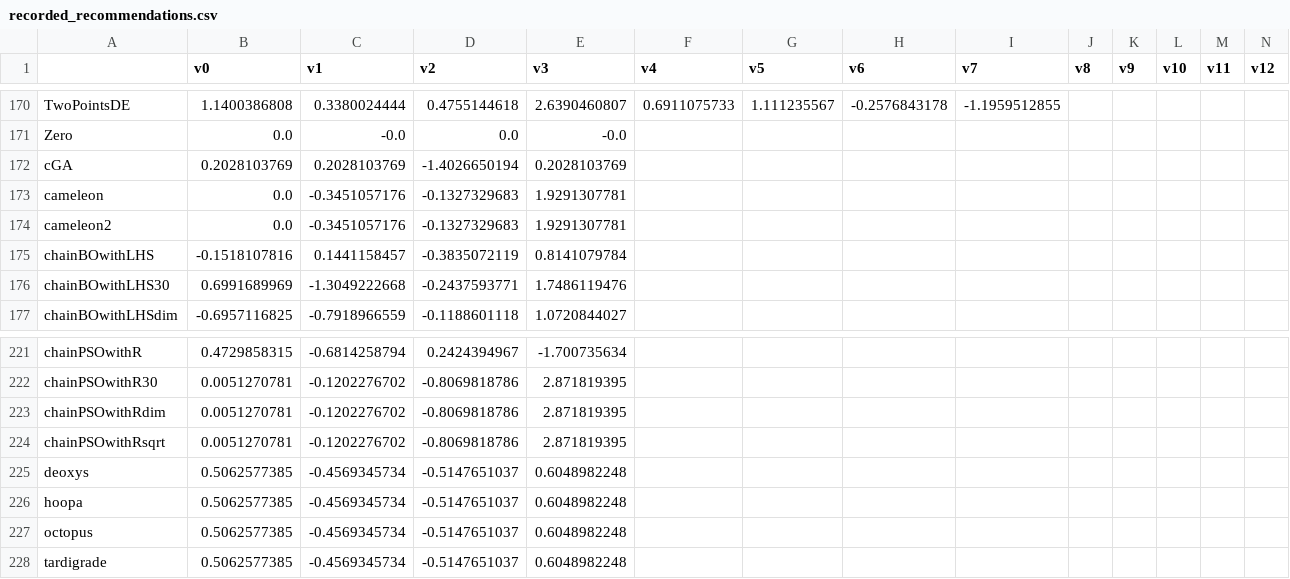
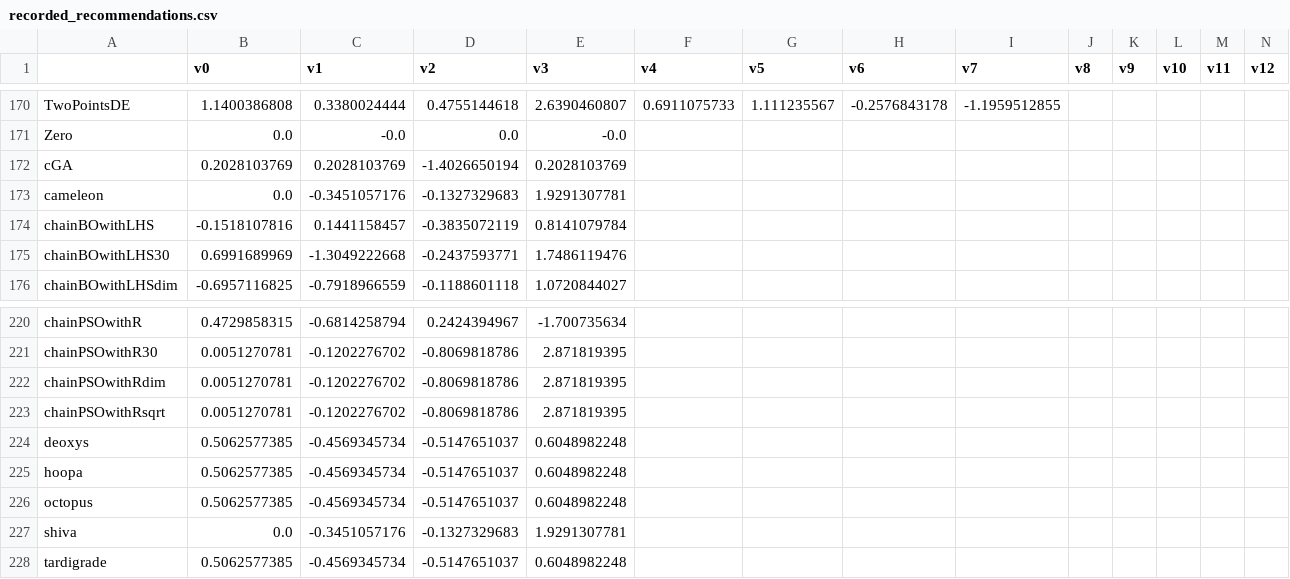
Before and after one commit to facebookresearch/nevergrad, a CSV file: nevergrad/optimization/recorded_recommendations.csv, drawn as a sheet; only a part is shown, gaps mark what is left out; removed rows and columns are numbered as before the commit, all else as after; rows hold the shown columns only; the diff names each change by its address in the sheet, - before the commit and + after, or states it on an @@ line.

```diff
--- a/nevergrad/optimization/recorded_recommendations.csv
+++ b/nevergrad/optimization/recorded_recommendations.csv
-row 174: cameleon2 | 0.0 | -0.3451057176 | -0.1327329683 | 1.9291307781
+row 227: shiva | 0.0 | -0.3451057176 | -0.1327329683 | 1.9291307781
```
Also changed, not shown: 3 other files.
